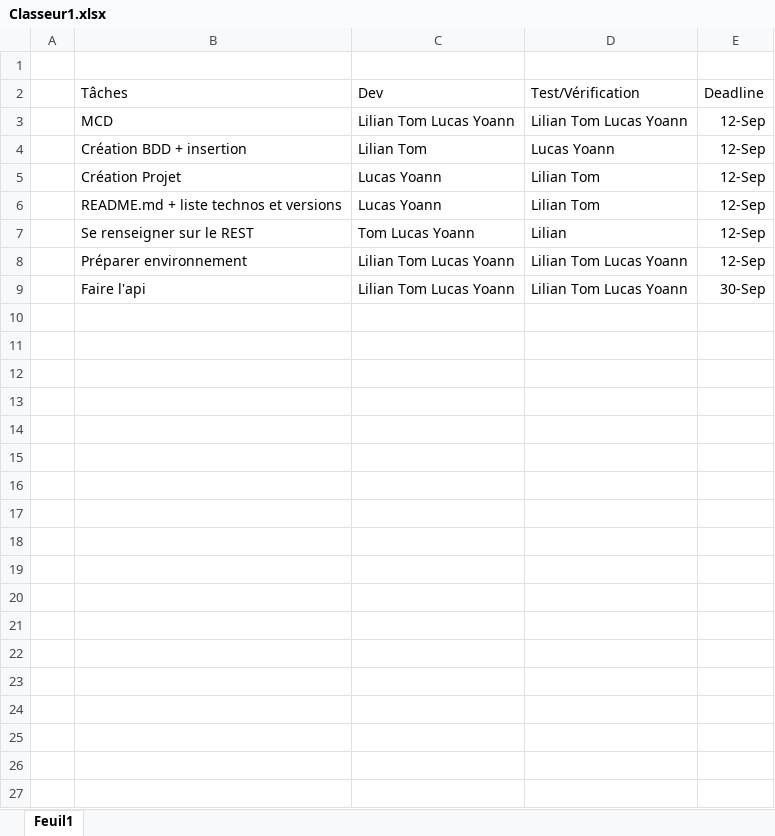
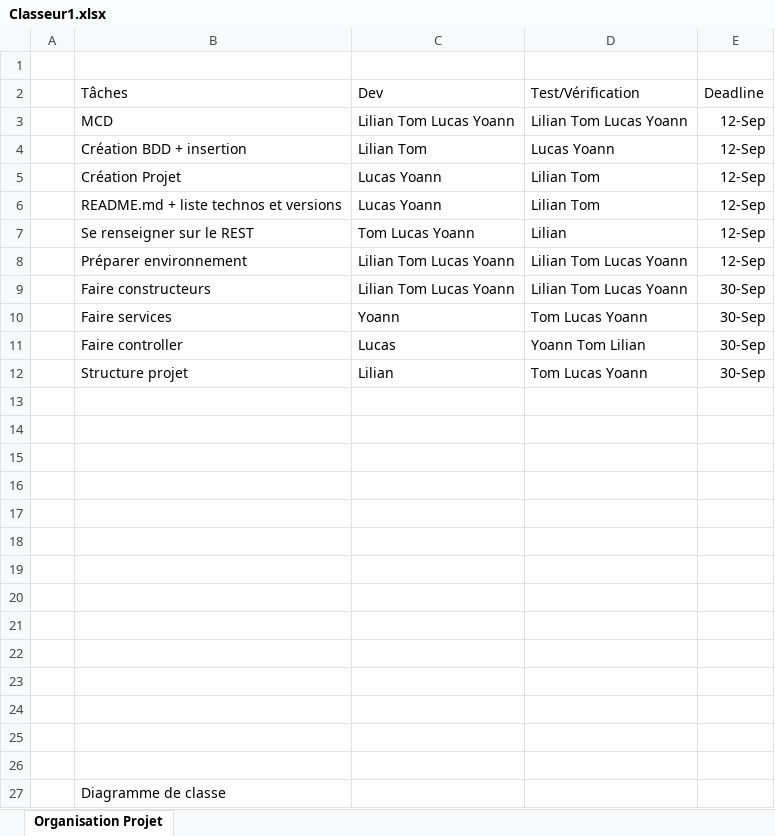
Before and after one commit to SystemD3v/gestion-des-stocks, an Excel workbook: Classeur1.xlsx, sheet Organisation Projet, drawn as a sheet; values as stored, in another font and other column widths than the file's, no borders; the diff names each change by its address in the sheet, - before the commit and + after, or states it on an @@ line.

```diff
--- a/Classeur1.xlsx (sheet Organisation Projet)
+++ b/Classeur1.xlsx (sheet Organisation Projet)
-sheet tab: Feuil1
+sheet tab: Organisation Projet
-B9 (Tâches): Faire l'api
+B9 (Tâches): Faire constructeurs
+row 10:  | Faire services | Yoann | Tom Lucas Yoann | 30-Sep
+row 11:  | Faire controller | Lucas | Yoann Tom Lilian | 30-Sep
+row 12:  | Structure projet | Lilian | Tom Lucas Yoann | 30-Sep
+row 13: (empty)
+row 14: (empty)
+row 15: (empty)
+row 16: (empty)
+row 17: (empty)
+row 18: (empty)
+row 19: (empty)
+row 20: (empty)
+row 21: (empty)
+row 22: (empty)
+row 23: (empty)
+row 24: (empty)
+row 25: (empty)
+row 26: (empty)
+row 27:  | Diagramme de classe
```
Also changed, not shown: 26 other files.
